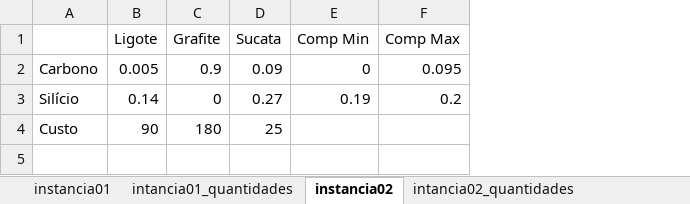
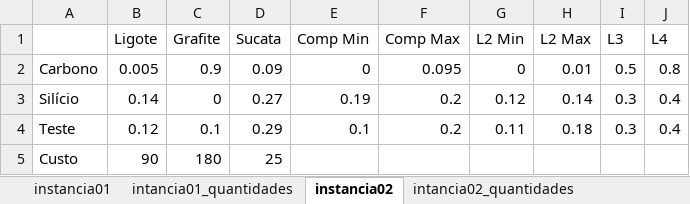
Before and after one commit to GuilhermeCardosoAgostinetti/M-todos-Num-ricos, an Excel workbook: Optimizacao/Modelo_prob_mistura/instancias.xlsx, sheet instancia02, drawn as a sheet; values as stored, in another font and other column widths than the file's, no borders; addresses are those after the commit; the diff names each change by its address in the sheet, - before the commit and + after, or states it on an @@ line.

```diff
--- a/Optimizacao/Modelo_prob_mistura/instancias.xlsx (sheet instancia02)
+++ b/Optimizacao/Modelo_prob_mistura/instancias.xlsx (sheet instancia02)
+column G (L2 Min), rows 2-3: 0 | 0.12
+column H (L2 Max), rows 2-3: 0.01 | 0.14
+column I (L3), rows 2-3: 0.5 | 0.3
+column J (L4), rows 2-3: 0.8 | 0.4
+row 4: Teste | 0.12 | 0.1 | 0.29 | 0.1 | 0.2 | 0.11 | 0.18 | 0.3 | 0.4
```
Also changed, not shown: sheet intancia02_quantidades, 1 other file.
